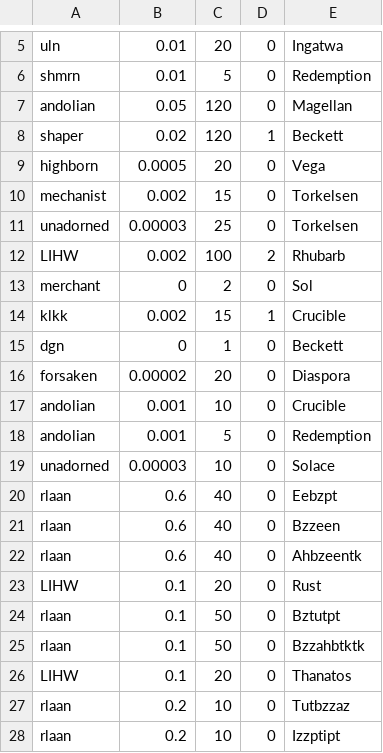
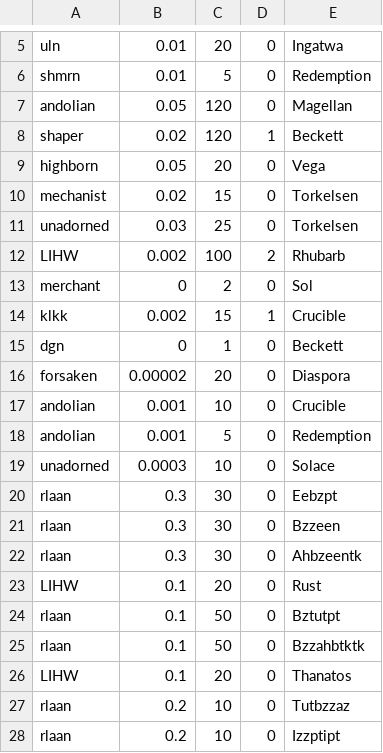
Before and after one commit to vincele/vegastrike, a CSV file: trunk/vegastrike/objconv/starsystemreader/factions.csv, drawn as a sheet; only a part is shown, gaps mark what is left out.

Commit message:
proto-milkyway

```diff
--- a/trunk/vegastrike/objconv/starsystemreader/factions.csv
+++ b/trunk/vegastrike/objconv/starsystemreader/factions.csv
@@ -8,5 +8,5 @@ andolian,0.05,120,0,Magellan
 shaper,0.02,120,1,Beckett
-highborn,0.0005,20,0,Vega
-mechanist,0.002,15,0,Torkelsen
-unadorned,0.00003,25,0,Torkelsen
+highborn,0.05,20,0,Vega
+mechanist,0.02,15,0,Torkelsen
+unadorned,0.03,25,0,Torkelsen
 LIHW,0.002,100,2,Rhubarb
@@ -18,6 +18,6 @@ andolian,0.001,10,0,Crucible
 andolian,0.001,5,0,Redemption
-unadorned,0.00003,10,0,Solace
-rlaan,0.6,40,0,Eebzpt
-rlaan,0.6,40,0,Bzzeen
-rlaan,0.6,40,0,Ahbzeentk
+unadorned,0.0003,10,0,Solace
+rlaan,0.3,30,0,Eebzpt
+rlaan,0.3,30,0,Bzzeen
+rlaan,0.3,30,0,Ahbzeentk
 LIHW,0.1,20,0,Rust
```
